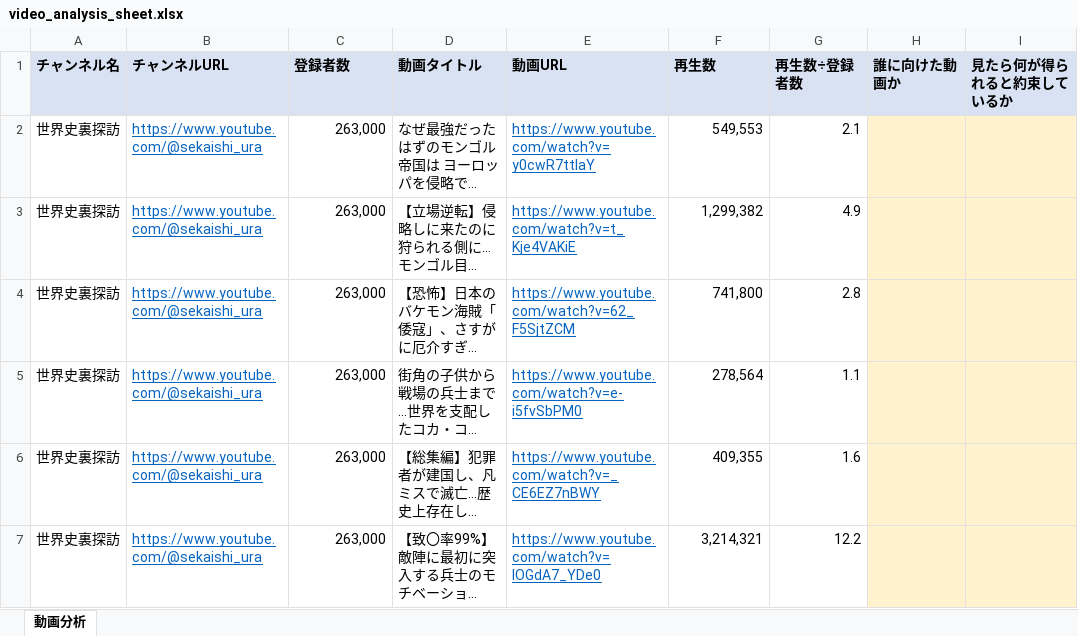
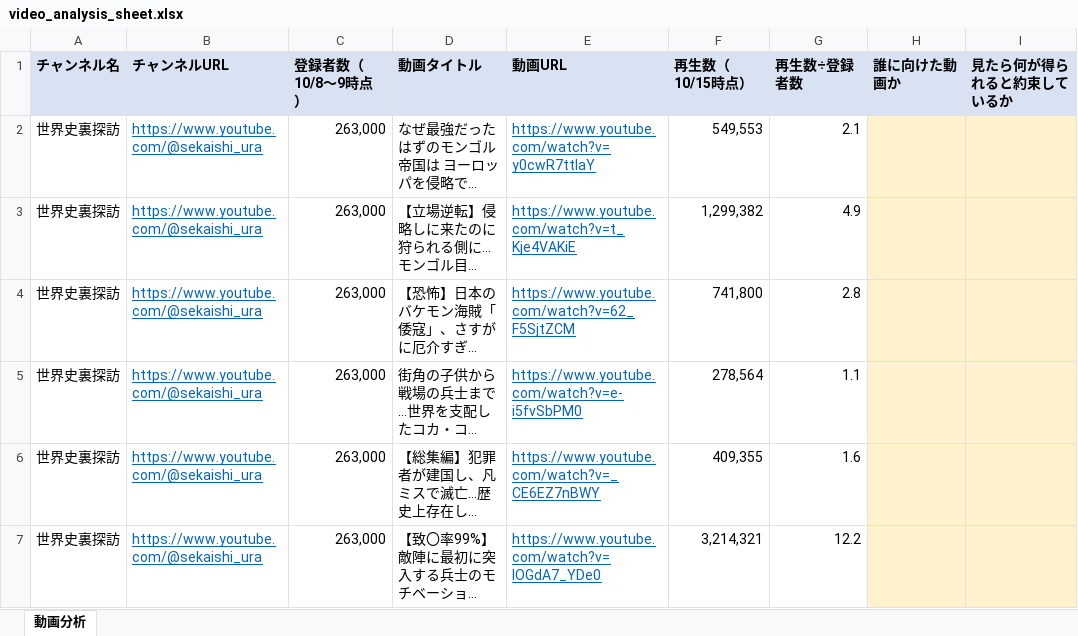
Before and after one commit to RyutaroYano/claude-code, an Excel workbook: youtube-world-history-research/output/video_analysis_sheet.xlsx, sheet 動画分析, drawn as a sheet; only a part is shown; long unchanged cells end in …; values as stored, in another font and other column widths than the file's, no borders; the diff names each change by its address in the sheet, - before the commit and + after, or states it on an @@ line.

```diff
--- a/youtube-world-history-research/output/video_analysis_sheet.xlsx (sheet 動画分析)
+++ b/youtube-world-history-research/output/video_analysis_sheet.xlsx (sheet 動画分析)
-C1: 登録者数
+C1: 登録者数（10/8〜9時点）
-F1: 再生数
+F1: 再生数（10/15時点）
```
Also changed, not shown: youtube-world-history-research/output/video_analysis_sheet_filled.xlsx, 3 other files.
